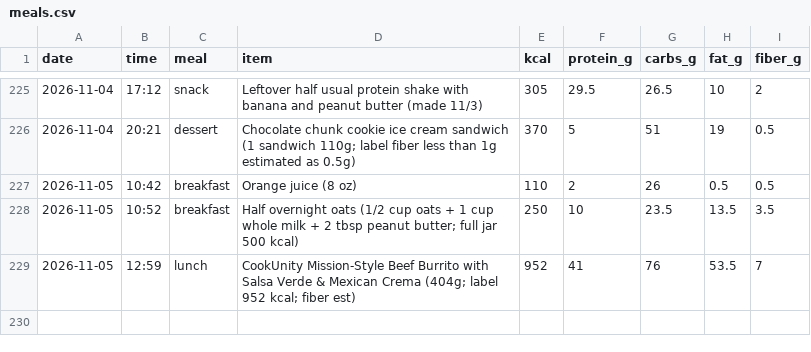
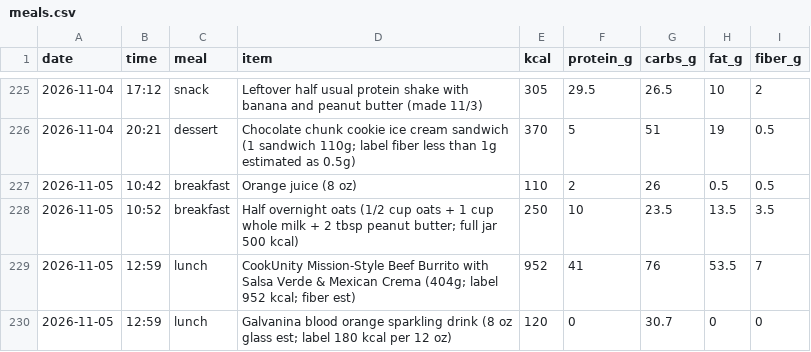
Before and after one commit to pondorasti/alexandru, a CSV file: apps/macro/content/meals.csv, drawn as a sheet; only a part is shown, gaps mark what is left out.

```diff
--- a/apps/macro/content/meals.csv
+++ b/apps/macro/content/meals.csv
@@ -229 +229,2 @@ date,time,meal,item,kcal,protein_g,carbs_g,fat_g,fiber_g
 2026-11-05,12:59,lunch,CookUnity Mission-Style Beef Burrito with Salsa Verde & Mexican Crema (404g; label 952 kcal; fiber est),952,41,76,53.5,7
+2026-11-05,12:59,lunch,Galvanina blood orange sparkling drink (8 oz glass est; label 180 kcal per 12 oz),120,0,30.7,0,0
```
